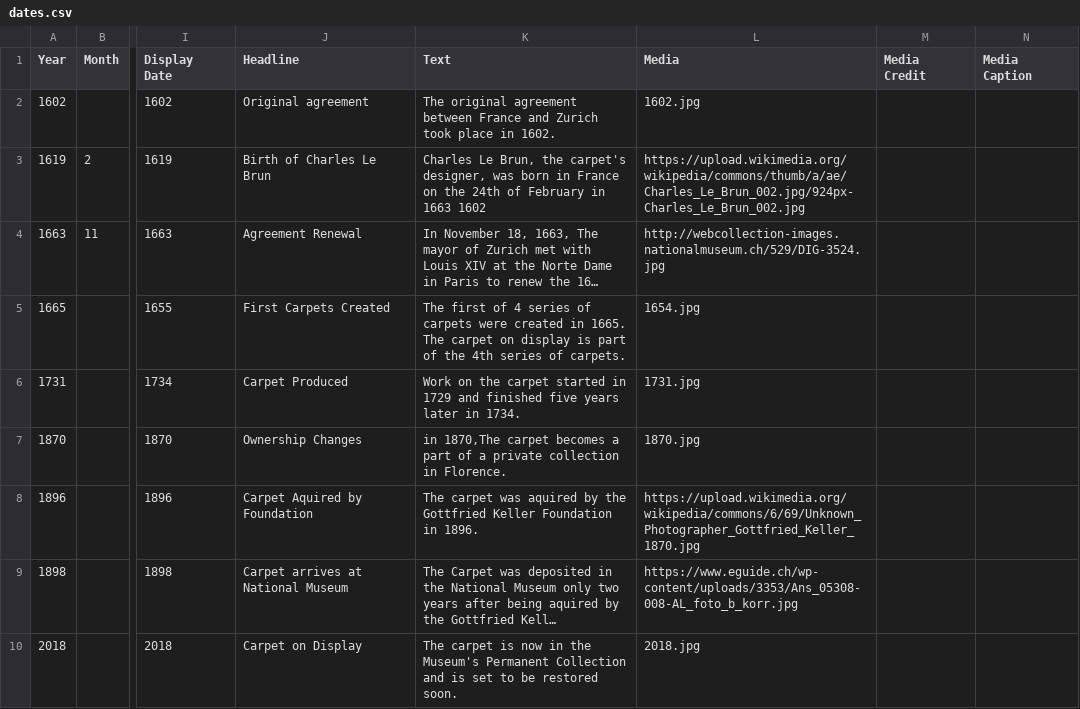
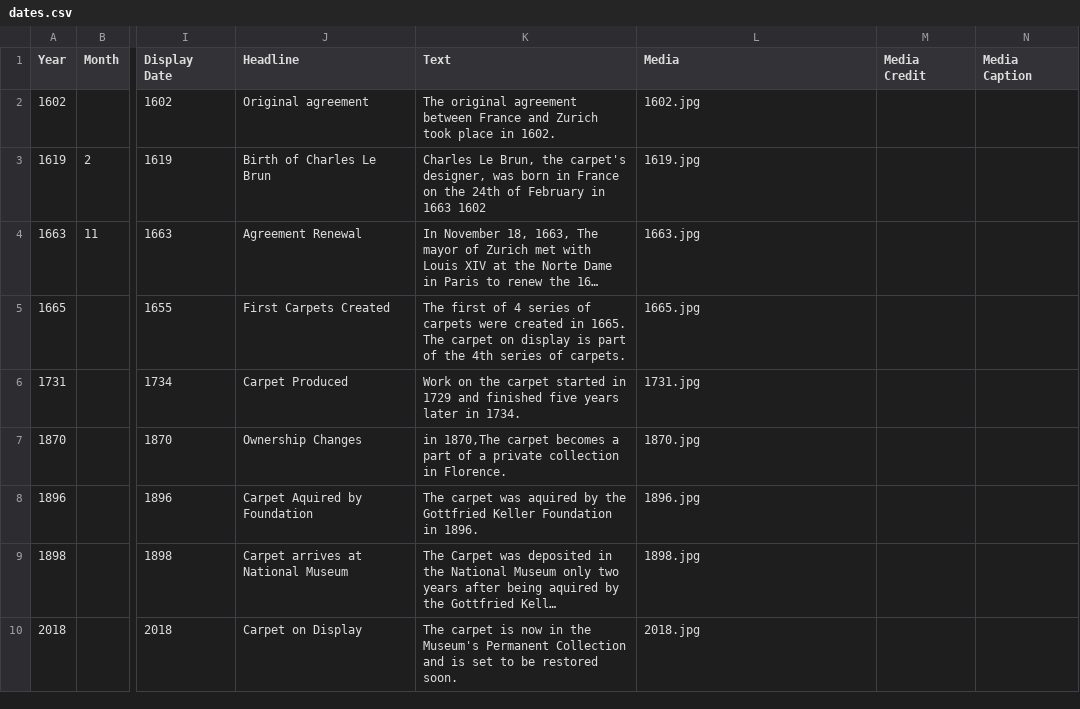
Before and after one commit to we-art-o-nauts/we-art-o-nauts, a CSV file: data/dates.csv, drawn as a sheet; only a part is shown, gaps mark what is left out; long unchanged cells end in …; the diff names each change by its address in the sheet, - before the commit and + after, or states it on an @@ line.

```diff
--- a/data/dates.csv
+++ b/data/dates.csv
-L3 (Media): https://upload.wikimedia.org/wikipedia/commons/thumb/a/ae/Charles_Le_Brun_002.jpg/924px-Charles_Le_Brun_002.jpg
+L3 (Media): 1619.jpg
-L4 (Media): http://webcollection-images.nationalmuseum.ch/529/DIG-3524.jpg
+L4 (Media): 1663.jpg
-L5 (Media): 1654.jpg
+L5 (Media): 1665.jpg
-L8 (Media): https://upload.wikimedia.org/wikipedia/commons/6/69/Unknown_Photographer_Gottfried_Keller_1870.jpg
+L8 (Media): 1896.jpg
-L9 (Media): https://www.eguide.ch/wp-content/uploads/3353/Ans_05308-008-AL_foto_b_korr.jpg
+L9 (Media): 1898.jpg
```
Also changed, not shown: 1 other file.
